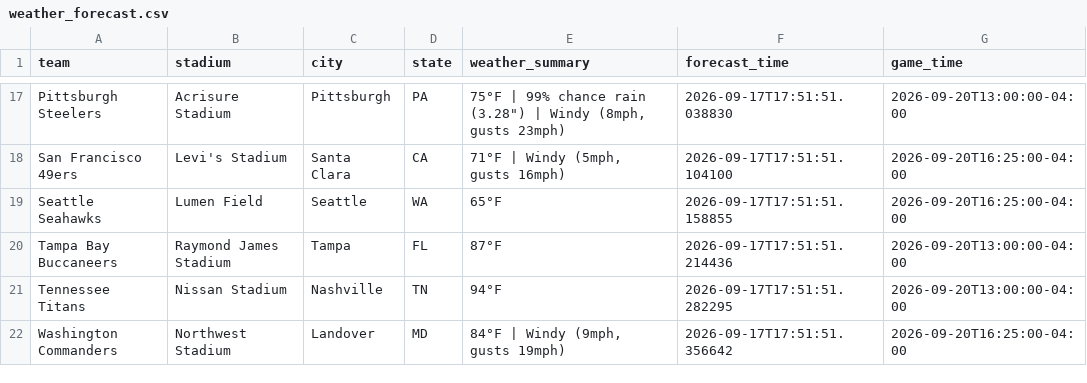
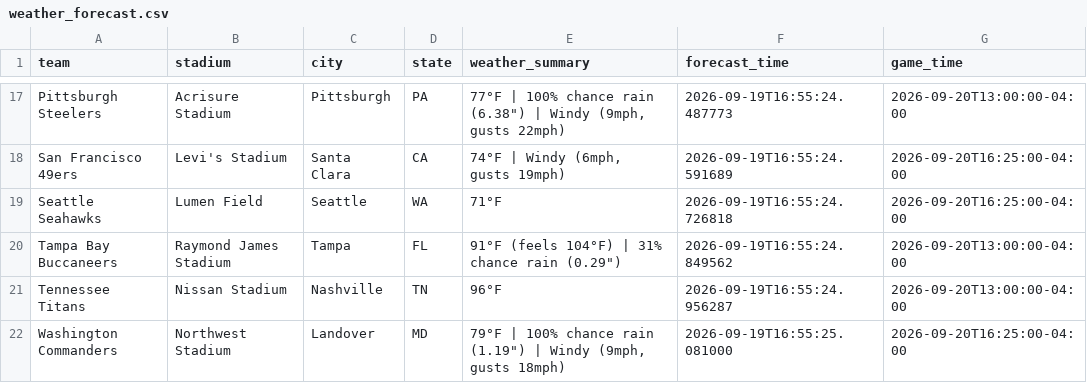
Before and after one commit to jolsufka/nfl_spread_league, a CSV file: weather_forecast.csv, drawn as a sheet; only a part is shown, gaps mark what is left out; the diff covers the shown part only; the diff names each change by its address in the sheet, - before the commit and + after, or states it on an @@ line.

```diff
--- a/weather_forecast.csv
+++ b/weather_forecast.csv
-E17 (weather_summary): 75°F | 99% chance rain (3.28") | Windy (8mph, gusts 23mph)
+E17 (weather_summary): 77°F | 100% chance rain (6.38") | Windy (9mph, gusts 22mph)
-F17 (forecast_time): 2026-09-17T17:51:51.038830
+F17 (forecast_time): 2026-09-19T16:55:24.487773
-E18 (weather_summary): 71°F | Windy (5mph, gusts 16mph)
+E18 (weather_summary): 74°F | Windy (6mph, gusts 19mph)
-F18 (forecast_time): 2026-09-17T17:51:51.104100
+F18 (forecast_time): 2026-09-19T16:55:24.591689
-E19 (weather_summary): 65°F
+E19 (weather_summary): 71°F
-F19 (forecast_time): 2026-09-17T17:51:51.158855
+F19 (forecast_time): 2026-09-19T16:55:24.726818
-E20 (weather_summary): 87°F
+E20 (weather_summary): 91°F (feels 104°F) | 31% chance rain (0.29")
-F20 (forecast_time): 2026-09-17T17:51:51.214436
+F20 (forecast_time): 2026-09-19T16:55:24.849562
-E21 (weather_summary): 94°F
+E21 (weather_summary): 96°F
-F21 (forecast_time): 2026-09-17T17:51:51.282295
+F21 (forecast_time): 2026-09-19T16:55:24.956287
-E22 (weather_summary): 84°F | Windy (9mph, gusts 19mph)
+E22 (weather_summary): 79°F | 100% chance rain (1.19") | Windy (9mph, gusts 18mph)
-F22 (forecast_time): 2026-09-17T17:51:51.356642
+F22 (forecast_time): 2026-09-19T16:55:25.081000
```
Also changed, not shown: 31 edited cells elsewhere in this file.
